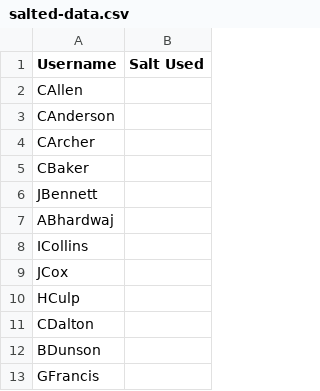
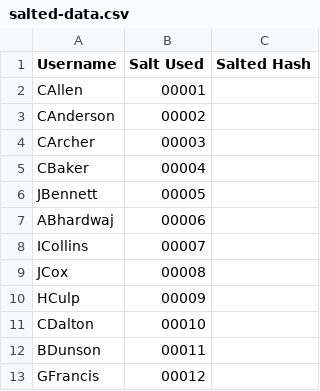
Before and after one commit to WSU-mkijowski/lab-1-hashing-Agon-Scuffe, a CSV file: salted-data.csv, drawn as a sheet; only a part is shown; removed rows and columns are numbered as before the commit, all else as after; the diff names each change by its address in the sheet, - before the commit and + after, or states it on an @@ line.

Commit message:
Added salts to salt.csv and answered question 2

```diff
--- a/salted-data.csv
+++ b/salted-data.csv
-column B (Salt Used), empty
+column B (Salt Used), rows 2-13: 00001 | 00002 | 00003 | 00004 | 00005 | 00006 | 00007 | 00008 | 00009 | 00010 | 00011 | 00012
+column C (Salted Hash), empty
```
Also changed, not shown: 1 other file.
